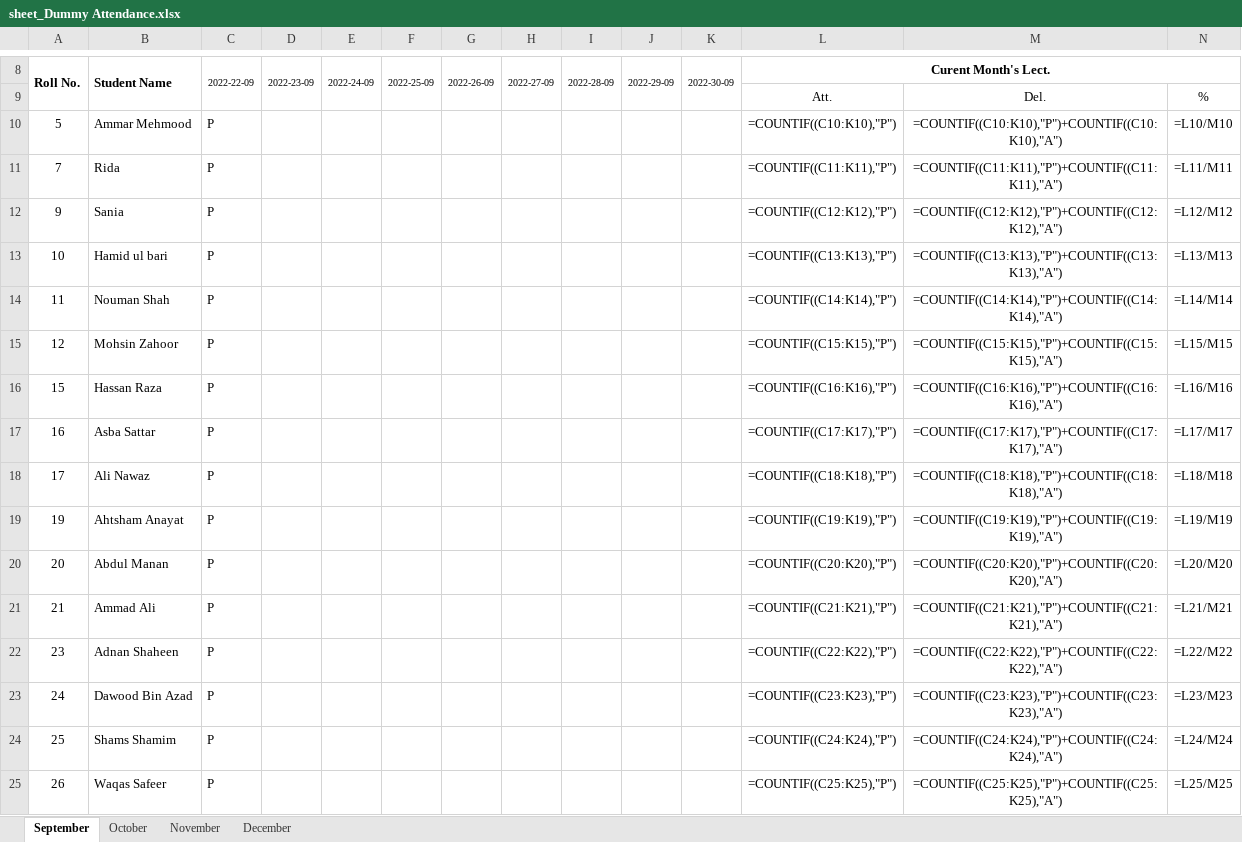
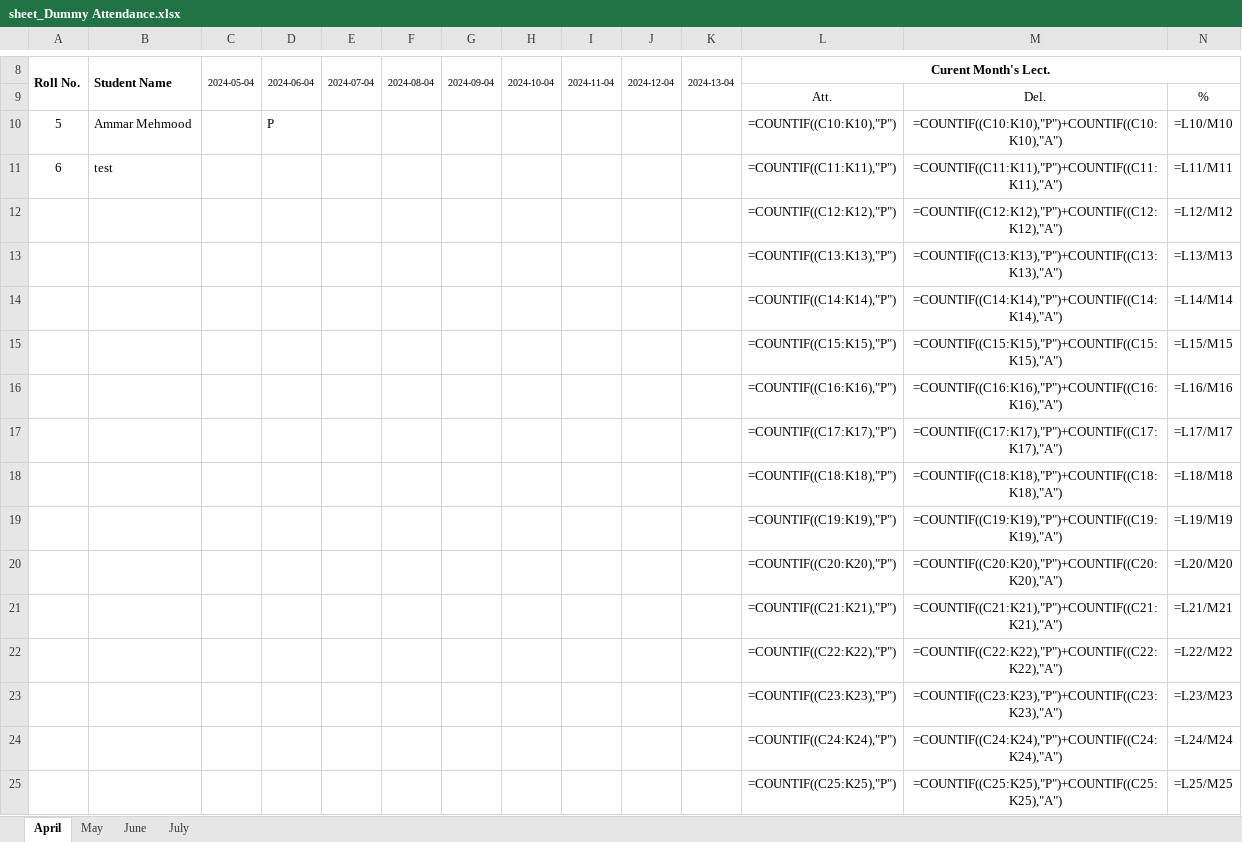
Before and after one commit to Ammarmeer/Face-recognition-based-automatic-attendance-, an Excel workbook: FRAS/Attendance/sheet_Dummy Attendance.xlsx, sheet April, drawn as a sheet; only a part is shown, gaps mark what is left out; values as stored, in another font and other column widths than the file's, no borders; formulas without a stored value are shown as written; charts and pictures not drawn; the diff covers the shown part only; the diff names each change by its address in the sheet, - before the commit and + after, or states it on an @@ line.

```diff
--- a/FRAS/Attendance/sheet_Dummy Attendance.xlsx (sheet April)
+++ b/FRAS/Attendance/sheet_Dummy Attendance.xlsx (sheet April)
-sheet tab: September
+sheet tab: April
-sheet tab: October
+sheet tab: May
-sheet tab: November
+sheet tab: June
-sheet tab: December
+sheet tab: July
-C8: 2022-22-09
+C8: 2024-05-04
-D8: 2022-23-09
+D8: 2024-06-04
-E8: 2022-24-09
+E8: 2024-07-04
-F8: 2022-25-09
+F8: 2024-08-04
-G8: 2022-26-09
+G8: 2024-09-04
-H8: 2022-27-09
+H8: 2024-10-04
-I8: 2022-28-09
+I8: 2024-11-04
-J8: 2022-29-09
+J8: 2024-12-04
-K8: 2022-30-09
+K8: 2024-13-04
-C10:C25 (2024-05-04): P
+C10:C25 (2024-05-04): (empty)
-D10 (2024-06-04): (empty)
+D10 (2024-06-04): P
-A11 (Roll No.): 7
+A11 (Roll No.): 6
-B11 (Student Name): Rida
+B11 (Student Name): test
-A12 (Roll No.): 9
+A12 (Roll No.): (empty)
-B12 (Student Name): Sania
+B12 (Student Name): (empty)
-A13 (Roll No.): 10
+A13 (Roll No.): (empty)
-B13 (Student Name): Hamid ul bari
+B13 (Student Name): (empty)
-A14 (Roll No.): 11
+A14 (Roll No.): (empty)
-B14 (Student Name): Nouman Shah
+B14 (Student Name): (empty)
-A15 (Roll No.): 12
+A15 (Roll No.): (empty)
-B15 (Student Name): Mohsin Zahoor
+B15 (Student Name): (empty)
-A16 (Roll No.): 15
+A16 (Roll No.): (empty)
-B16 (Student Name): Hassan Raza
+B16 (Student Name): (empty)
-A17 (Roll No.): 16
+A17 (Roll No.): (empty)
-B17 (Student Name): Asba Sattar
+B17 (Student Name): (empty)
-A18 (Roll No.): 17
+A18 (Roll No.): (empty)
-B18 (Student Name): Ali Nawaz
+B18 (Student Name): (empty)
-A19 (Roll No.): 19
+A19 (Roll No.): (empty)
-B19 (Student Name): Ahtsham Anayat
+B19 (Student Name): (empty)
-A20 (Roll No.): 20
+A20 (Roll No.): (empty)
-B20 (Student Name): Abdul Manan
+B20 (Student Name): (empty)
-A21 (Roll No.): 21
+A21 (Roll No.): (empty)
-B21 (Student Name): Ammad Ali
+B21 (Student Name): (empty)
-A22 (Roll No.): 23
+A22 (Roll No.): (empty)
-B22 (Student Name): Adnan Shaheen
+B22 (Student Name): (empty)
-A23 (Roll No.): 24
+A23 (Roll No.): (empty)
-B23 (Student Name): Dawood Bin Azad
+B23 (Student Name): (empty)
-A24 (Roll No.): 25
+A24 (Roll No.): (empty)
-B24 (Student Name): Shams Shamim
+B24 (Student Name): (empty)
-A25 (Roll No.): 26
+A25 (Roll No.): (empty)
-B25 (Student Name): Waqas Safeer
+B25 (Student Name): (empty)
```
Also changed, not shown: 46 edited cells elsewhere in this sheet, sheet July, sheet May, sheet June, charts or pictures, 35 other files.
